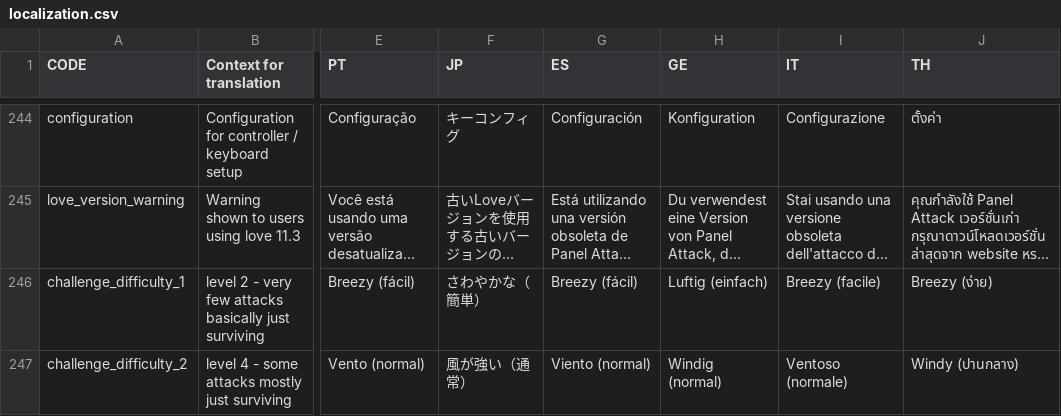
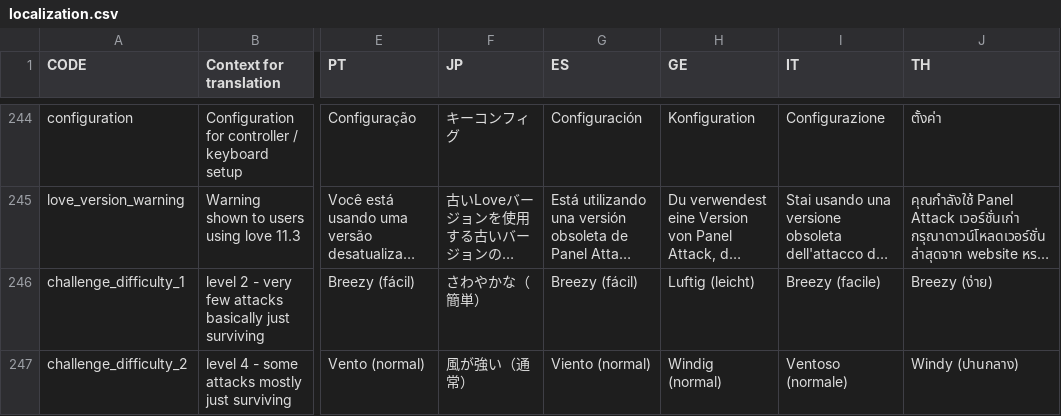
Before and after one commit to Endaris/PA-filter, a CSV file: localization.csv, drawn as a sheet; only a part is shown, gaps mark what is left out; long unchanged cells end in …; the diff covers the shown part only; the diff names each change by its address in the sheet, - before the commit and + after, or states it on an @@ line.

```diff
--- a/localization.csv
+++ b/localization.csv
-H246 (GE): Luftig (einfach)
+H246 (GE): Luftig (leicht)
```
Also changed, not shown: 1 added row and 2 edited cells elsewhere in this file, 6 other files.
